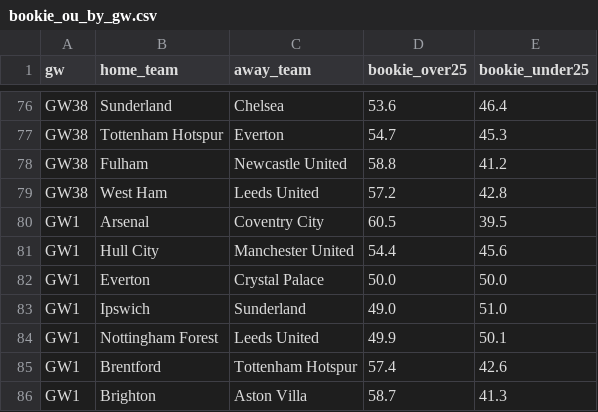
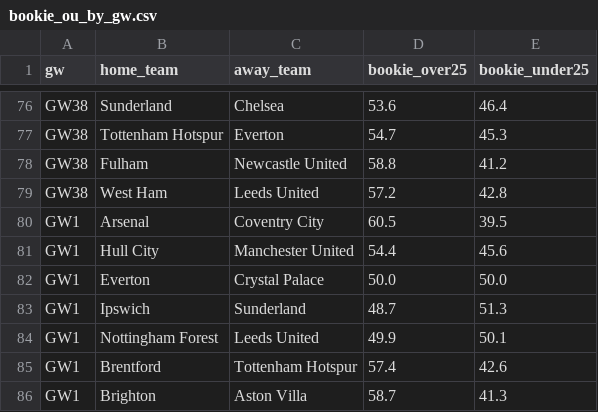
Before and after one commit to jackmaher08/FiveStat, a CSV file: data/tables/bookie_ou_by_gw.csv, drawn as a sheet; only a part is shown, gaps mark what is left out.

```diff
--- a/data/tables/bookie_ou_by_gw.csv
+++ b/data/tables/bookie_ou_by_gw.csv
@@ -82,3 +82,3 @@ GW1,Hull City,Manchester United,54.4,45.6
 GW1,Everton,Crystal Palace,50.0,50.0
-GW1,Ipswich,Sunderland,49.0,51.0
+GW1,Ipswich,Sunderland,48.7,51.3
 GW1,Nottingham Forest,Leeds United,49.9,50.1
```
Also changed, not shown: data/tables/bookie_win_by_gw.csv, data/tables/fpl_player_data.csv, 5 other files.
